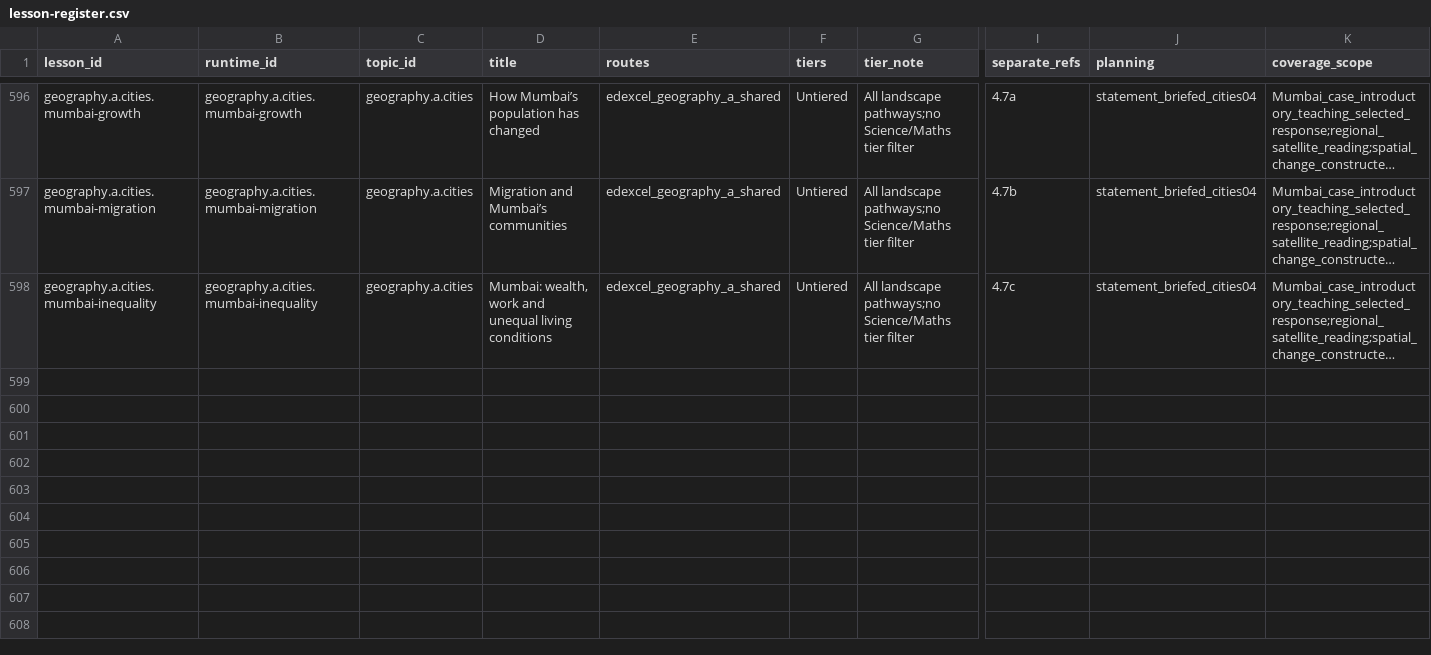
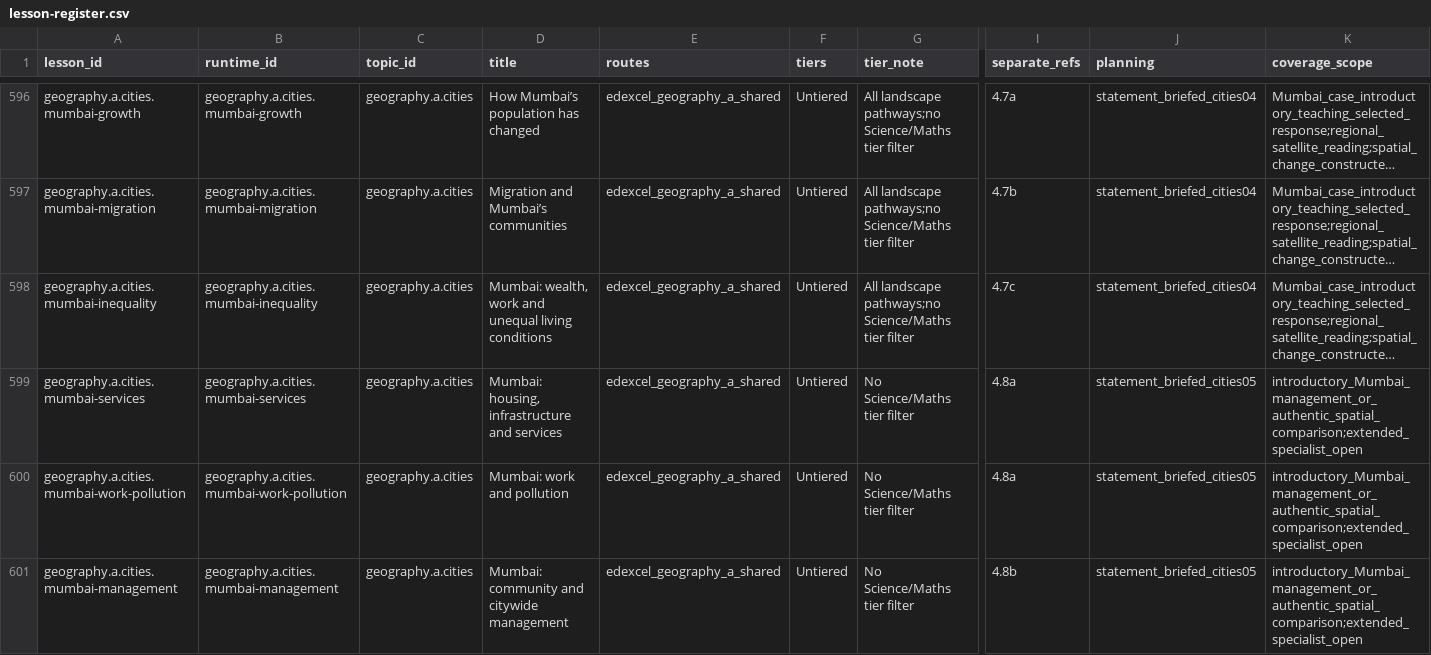
Before and after one commit to adamscourfield/crashcourse, a CSV file: curriculum/lesson-register.csv, drawn as a sheet; only a part is shown, gaps mark what is left out; long unchanged cells end in …; rows hold the shown columns only; the diff covers the shown part only; the diff names each change by its address in the sheet, - before the commit and + after, or states it on an @@ line.

Commit message:
Add five Mumbai management and spatial evidence lessons

```diff
--- a/curriculum/lesson-register.csv
+++ b/curriculum/lesson-register.csv
+row 599: geography.a.cities.mumbai-services | geography.a.cities.mumbai-services | geography.a.cities | Mumbai: housing, infrastructure and services | edexcel_geography_a_shared | Untiered | No Science/Maths tier filter | 4.8a | statement_briefed_cities05 | introductory_Mumbai_management_or_authentic_spatial_comparison;extended_specialist_open
+row 600: geography.a.cities.mumbai-work-pollution | geography.a.cities.mumbai-work-pollution | geography.a.cities | Mumbai: work and pollution | edexcel_geography_a_shared | Untiered | No Science/Maths tier filter | 4.8a | statement_briefed_cities05 | introductory_Mumbai_management_or_authentic_spatial_comparison;extended_specialist_open
+row 601: geography.a.cities.mumbai-management | geography.a.cities.mumbai-management | geography.a.cities | Mumbai: community and citywide management | edexcel_geography_a_shared | Untiered | No Science/Maths tier filter | 4.8b | statement_briefed_cities05 | introductory_Mumbai_management_or_authentic_spatial_comparison;extended_specialist_open
```
Also changed, not shown: 2 added rows and 4 edited cells elsewhere in this file, curriculum/geography-a-integrated-skills.csv, curriculum/geography-a-requirements.csv, 20 other files.
